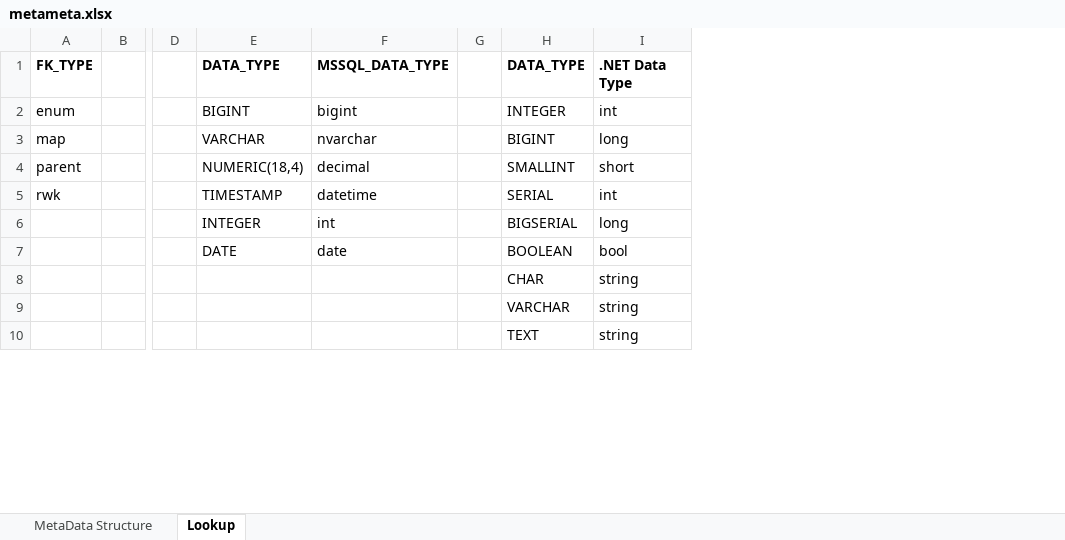
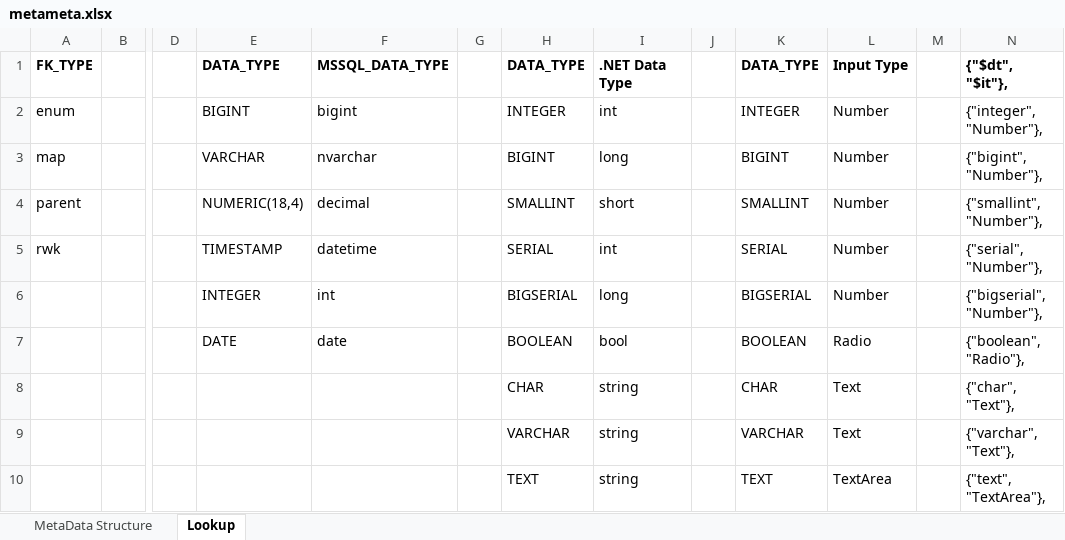
Before and after one commit to ekohlenberg/jumpstart, an Excel workbook: jumpstart/metameta.xlsx, sheet Lookup, drawn as a sheet; only a part is shown, gaps mark what is left out; values as stored, in another font and other column widths than the file's, no borders; the diff names each change by its address in the sheet, - before the commit and + after, or states it on an @@ line.

```diff
--- a/jumpstart/metameta.xlsx (sheet Lookup)
+++ b/jumpstart/metameta.xlsx (sheet Lookup)
+column J, empty
+column K, rows 1-10: DATA_TYPE | INTEGER | BIGINT | SMALLINT | SERIAL | BIGSERIAL | BOOLEAN | CHAR | VARCHAR | TEXT
+column L, rows 1-10: Input Type | Number | Number | Number | Number | Number | Radio | Text | Text | TextArea
+column M, empty
+column N, rows 1-10: {"$dt", "$it"}, | {"integer", "Number"}, | {"bigint", "Number"}, | {"smallint", "Number"}, | {"serial", "Number"}, | {"bigserial", "Number"}, | {"boolean", "Radio"}, | {"char", "Text"}, | {"varchar", "Text"}, | {"text", "TextArea"},
```
Also changed, not shown: 13 other files.
